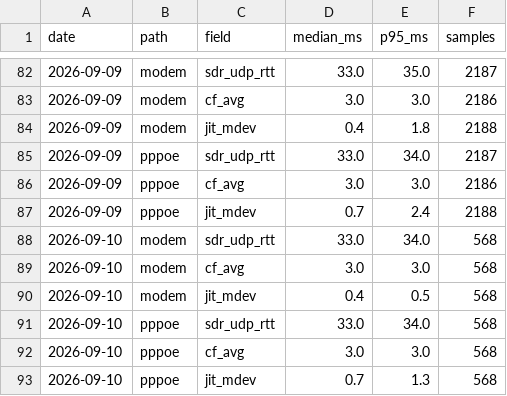
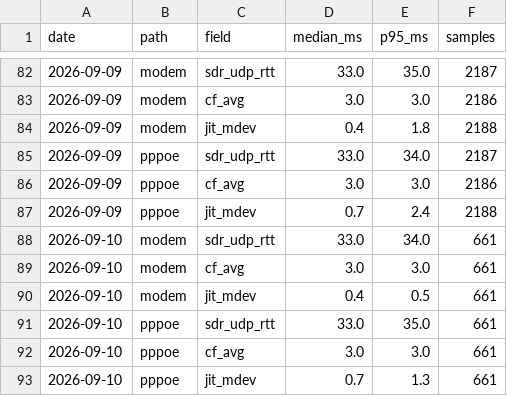
Before and after one commit to Hydr0neFN/hinet-dual-path-probe, a CSV file: data/history.csv, drawn as a sheet; only a part is shown, gaps mark what is left out.

Commit message:
data: refresh from live probe (59726 samples)

```diff
--- a/data/history.csv
+++ b/data/history.csv
@@ -87,7 +87,7 @@ date,path,field,median_ms,p95_ms,samples
 2026-09-09,pppoe,jit_mdev,0.7,2.4,2188
-2026-09-10,modem,sdr_udp_rtt,33.0,34.0,568
-2026-09-10,modem,cf_avg,3.0,3.0,568
-2026-09-10,modem,jit_mdev,0.4,0.5,568
-2026-09-10,pppoe,sdr_udp_rtt,33.0,34.0,568
-2026-09-10,pppoe,cf_avg,3.0,3.0,568
-2026-09-10,pppoe,jit_mdev,0.7,1.3,568
+2026-09-10,modem,sdr_udp_rtt,33.0,34.0,661
+2026-09-10,modem,cf_avg,3.0,3.0,661
+2026-09-10,modem,jit_mdev,0.4,0.5,661
+2026-09-10,pppoe,sdr_udp_rtt,33.0,35.0,661
+2026-09-10,pppoe,cf_avg,3.0,3.0,661
+2026-09-10,pppoe,jit_mdev,0.7,1.3,661
```
Also changed, not shown: 11 other files.
